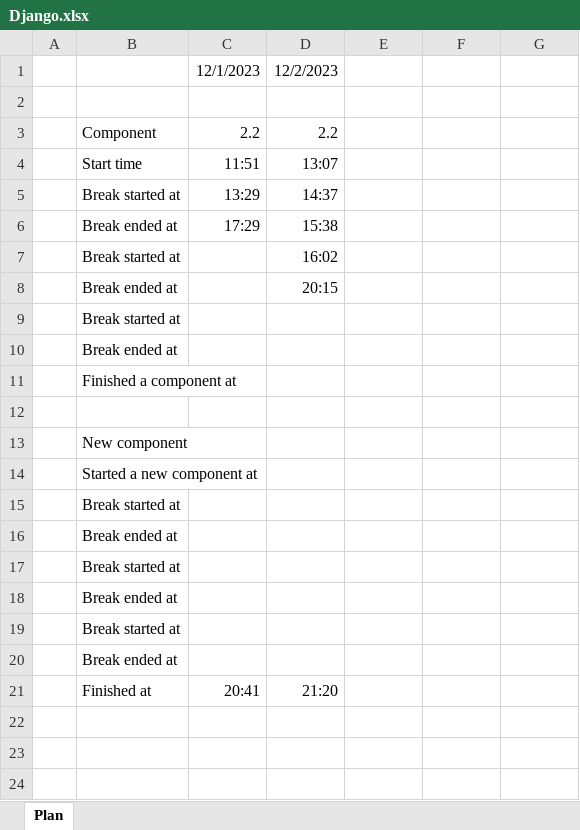
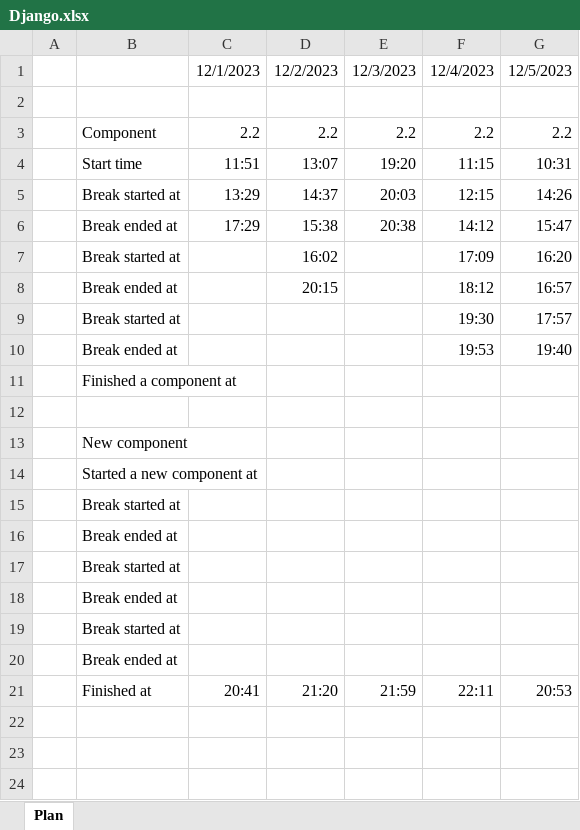
Before and after one commit to amiableone/learn_django, an Excel workbook: Django.xlsx, sheet Plan, drawn as a sheet; only a part is shown; values as stored, in another font and other column widths than the file's, no borders; removed rows and columns are numbered as before the commit, all else as after; the diff names each change by its address in the sheet, - before the commit and + after, or states it on an @@ line.

```diff
--- a/Django.xlsx (sheet Plan)
+++ b/Django.xlsx (sheet Plan)
-row 1:  |  | 12/1/2023 | 12/2/2023
+row 1:  |  | 12/1/2023 | 12/2/2023 | 12/3/2023 | 12/4/2023 | 12/5/2023
-E3: (empty)
+E3: 2.2
-F3: (empty)
+F3: 2.2
-G3: (empty)
+G3: 2.2
-E4: (empty)
+E4: 19:20
-F4: (empty)
+F4: 11:15
-G4: (empty)
+G4: 10:31
-E5: (empty)
+E5: 20:03
-F5: (empty)
+F5: 12:15
-G5: (empty)
+G5: 14:26
-E6: (empty)
+E6: 20:38
-F6: (empty)
+F6: 14:12
-G6: (empty)
+G6: 15:47
-F7: (empty)
+F7: 17:09
-G7: (empty)
+G7: 16:20
-F8: (empty)
+F8: 18:12
-G8: (empty)
+G8: 16:57
-row 9:  | Break started at
-row 10:  | Break ended at
+row 9:  | Break started at |  |  |  | 19:30 | 17:57
+row 10:  | Break ended at |  |  |  | 19:53 | 19:40
-E21: (empty)
+E21: 21:59
-F21: (empty)
+F21: 22:11
-G21: (empty)
+G21: 20:53
```
Also changed, not shown: 10 other files.
